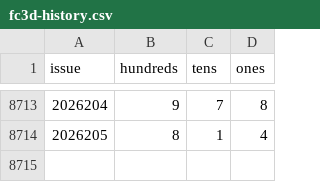
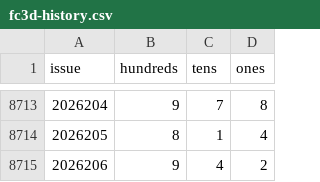
Before and after one commit to hxiaowei0102-web/sha2ma, a CSV file: data/fc3d-history.csv, drawn as a sheet; only a part is shown, gaps mark what is left out; the diff names each change by its address in the sheet, - before the commit and + after, or states it on an @@ line.

```diff
--- a/data/fc3d-history.csv
+++ b/data/fc3d-history.csv
+row 8715: 2026206 | 9 | 4 | 2
```
Also changed, not shown: 2 other files.
